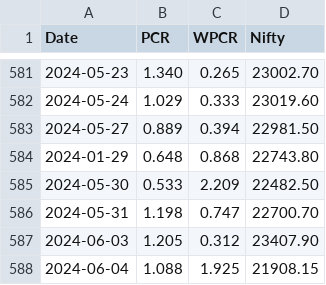
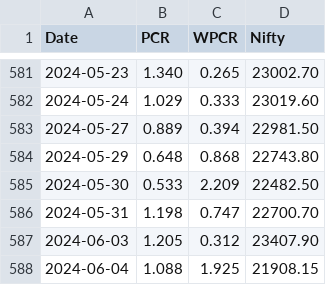
Before and after one commit to anirbanghoshsbi/data, a CSV file: pcr.csv, drawn as a sheet; only a part is shown, gaps mark what is left out.

Commit message:
Update pcr.csv

```diff
--- a/pcr.csv
+++ b/pcr.csv
@@ -583,3 +583,3 @@ Date,PCR,WPCR,Nifty
 2024-05-27,0.889,0.394,22981.50
-2024-01-29,0.648,0.868,22743.80
+2024-05-29,0.648,0.868,22743.80
 2024-05-30,0.533,2.209,22482.50
```
